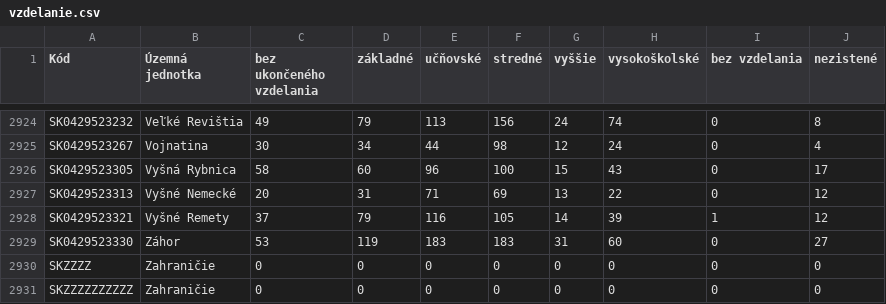
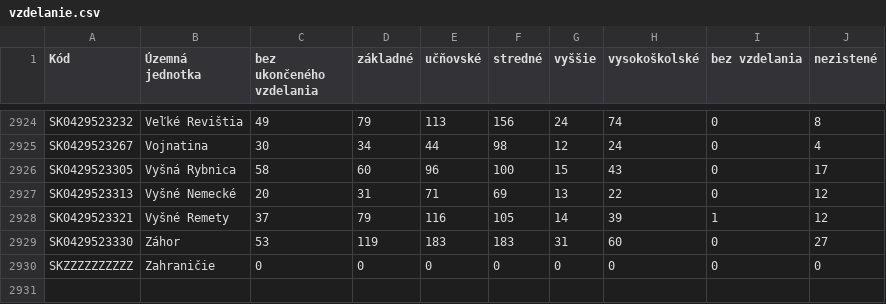
Before and after one commit to DavidZimen/Aus1_semestralka, a CSV file: data/vzdelanie.csv, drawn as a sheet; only a part is shown, gaps mark what is left out.

```diff
--- a/data/vzdelanie.csv
+++ b/data/vzdelanie.csv
@@ -2929,3 +2929,2 @@ SK0429523321;Vyšné Remety;37;79;116;105;14;39;1;12
 SK0429523330;Záhor;53;119;183;183;31;60;0;27
-SKZZZZ;Zahraničie;0;0;0;0;0;0;0;0
 SKZZZZZZZZZZ;Zahraničie;0;0;0;0;0;0;0;0
```
Also changed, not shown: data/obce.csv, data/okresy.csv, 17 other files.
